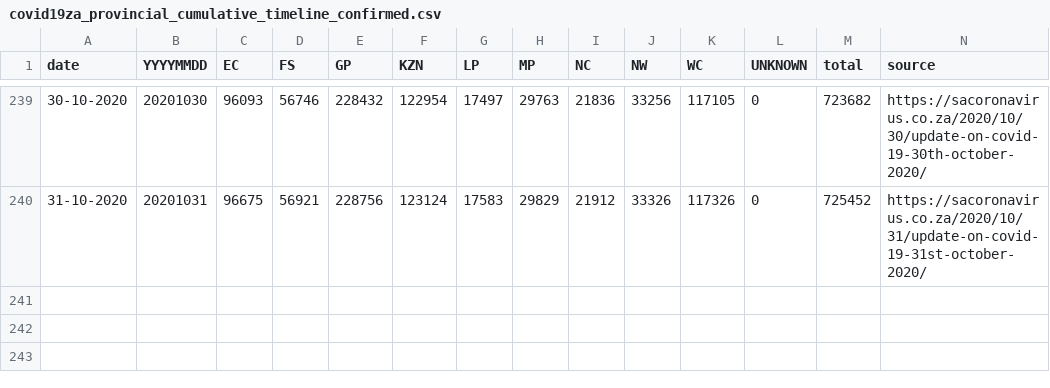
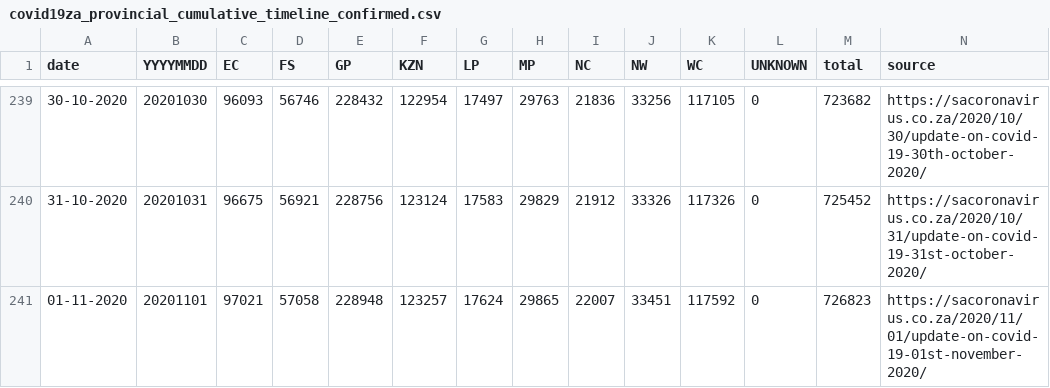
Before and after one commit to dsfsi/covid19za, a CSV file: data/covid19za_provincial_cumulative_timeline_confirmed.csv, drawn as a sheet; only a part is shown, gaps mark what is left out.

Commit message:
Provincial cumulative timeline updates to 01 11 2020

```diff
--- a/data/covid19za_provincial_cumulative_timeline_confirmed.csv
+++ b/data/covid19za_provincial_cumulative_timeline_confirmed.csv
@@ -240 +240,2 @@ date,YYYYMMDD,EC,FS,GP,KZN,LP,MP,NC,NW,WC,UNKNOWN,total,source
 31-10-2020,20201031,96675,56921,228756,123124,17583,29829,21912,33326,117326,0,725452,https://sacoronavirus.co.za/2020/10/31/update-on-covid-19-31st-october-2020/
+01-11-2020,20201101,97021,57058,228948,123257,17624,29865,22007,33451,117592,0,726823,https://sacoronavirus.co.za/2020/11/01/update-on-covid-19-01st-november-2020/
```
Also changed, not shown: data/covid19za_provincial_cumulative_timeline_deaths.csv, data/covid19za_provincial_cumulative_timeline_recoveries.csv, 1 other file.
